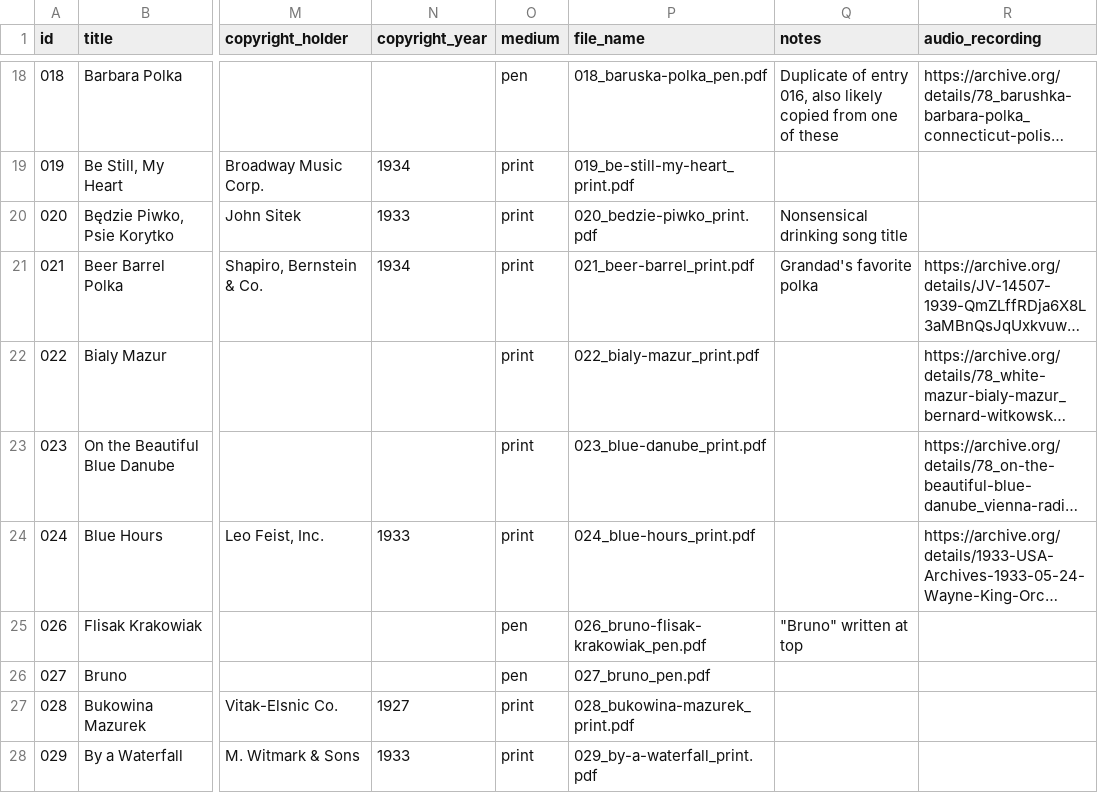
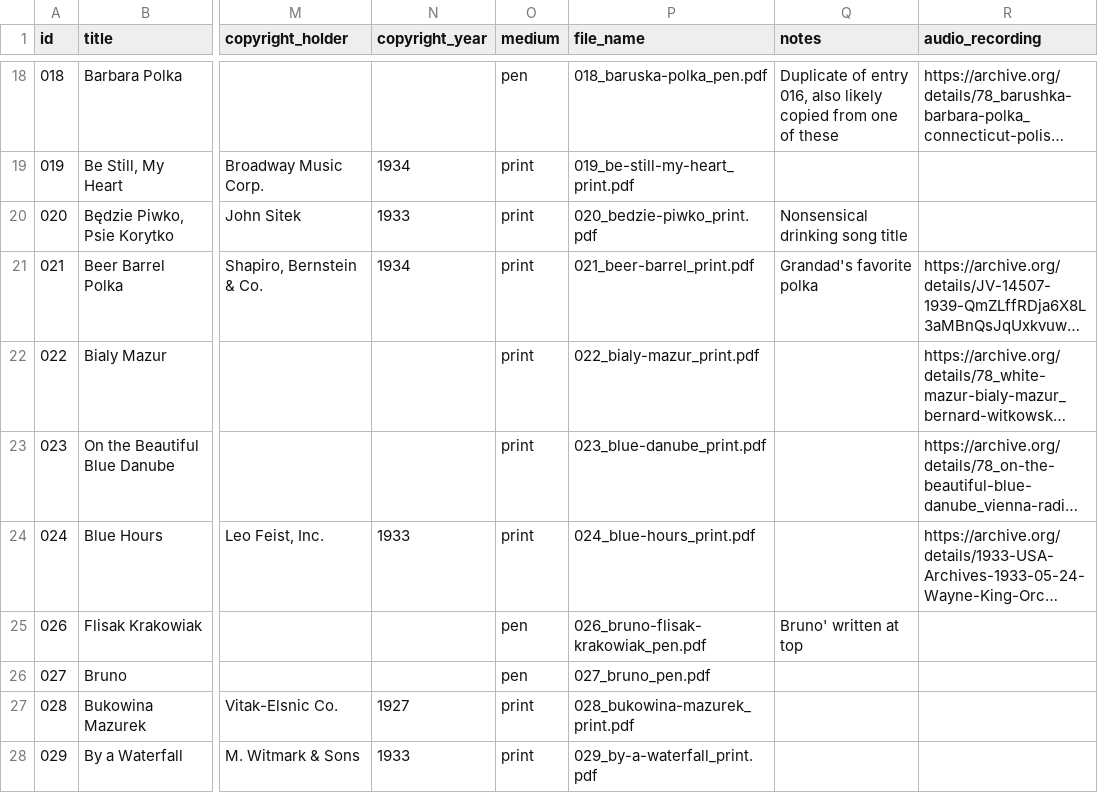
Before and after one commit to jTomiak-28/tomiak-chemnitzer.github.io, a CSV file: manuscript-archive-master.csv, drawn as a sheet; only a part is shown, gaps mark what is left out; long unchanged cells end in …; the diff covers the shown part only; the diff names each change by its address in the sheet, - before the commit and + after, or states it on an @@ line.

```diff
--- a/manuscript-archive-master.csv
+++ b/manuscript-archive-master.csv
-Q25 (notes): "Bruno" written at top
+Q25 (notes): Bruno' written at top
```
Also changed, not shown: 58 edited cells elsewhere in this file, 58 other files.
